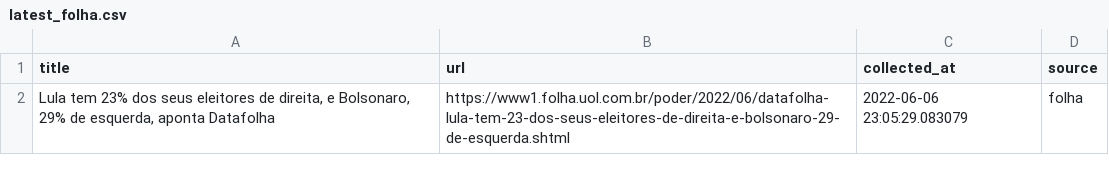
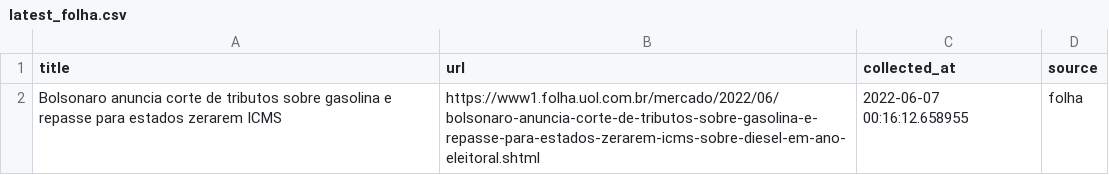
Before and after one commit to leodiegues/lidebot, a CSV file: data/latest_folha.csv, drawn as a sheet.

```diff
--- a/data/latest_folha.csv
+++ b/data/latest_folha.csv
@@ -1,2 +1,2 @@
 title,url,collected_at,source
-"Lula tem 23% dos seus eleitores de direita, e Bolsonaro, 29% de esquerda, aponta Datafolha",https://www1.folha.uol.com.br/poder/2022/06/datafolha-lula-tem-23-dos-seus-eleitores-de-direita-e-bolsonaro-29-de-esquerda.shtml,2022-06-06 23:05:29.083079,folha
+Bolsonaro anuncia corte de tributos sobre gasolina e repasse para estados zerarem ICMS,https://www1.folha.uol.com.br/mercado/2022/06/bolsonaro-anuncia-corte-de-tributos-sobre-gasolina-e-repasse-para-estados-zerarem-icms-sobre-diesel-em-ano-eleitoral.shtml,2022-06-07 00:16:12.658955,folha
```
Also changed, not shown: data/latest_estadao.csv, data/latest_g1.csv, 4 other files.
